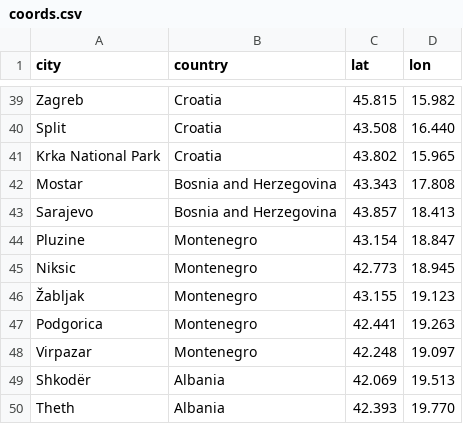
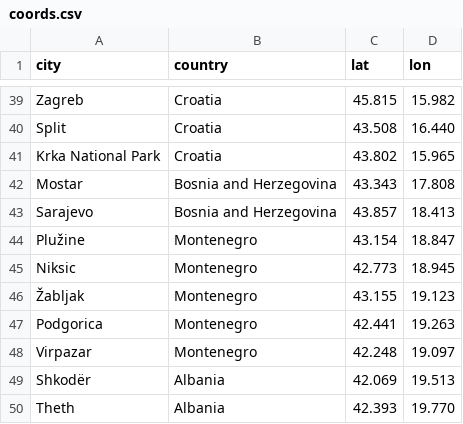
Before and after one commit to jimmysieja/eubackpacking, a CSV file: data/coords.csv, drawn as a sheet; only a part is shown, gaps mark what is left out.

```diff
--- a/data/coords.csv
+++ b/data/coords.csv
@@ -43,3 +43,3 @@ Mostar,Bosnia and Herzegovina,43.343,17.808
 Sarajevo,Bosnia and Herzegovina,43.857,18.413
-Pluzine,Montenegro,43.154,18.847
+Plužine,Montenegro,43.154,18.847
 Niksic,Montenegro,42.773,18.945
```
Also changed, not shown: data/trip2_stops.csv, 5 other files.
